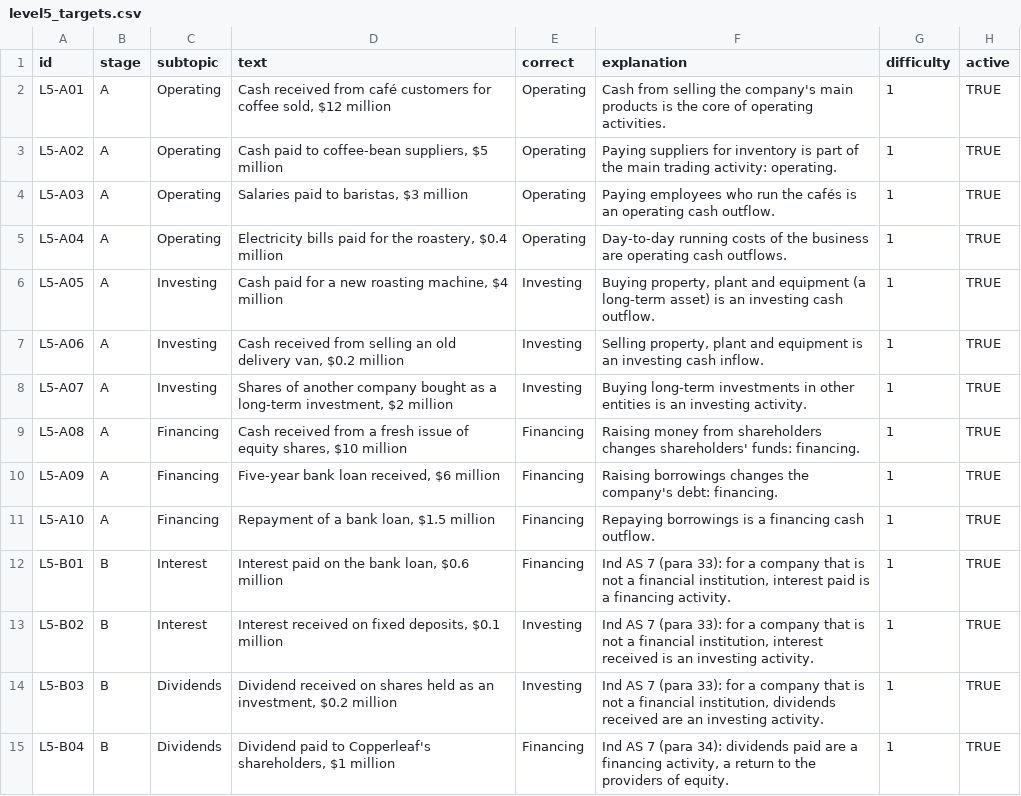
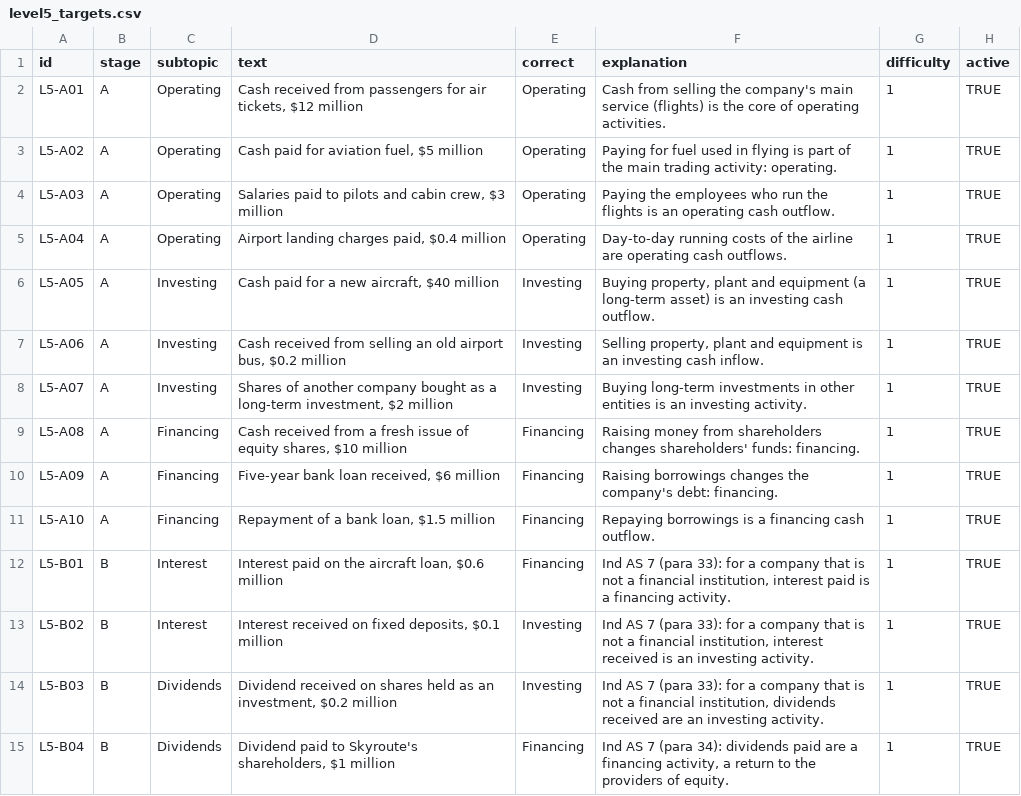
Before and after one commit to vardasardana/accounting-arcade, a CSV file: data/level5_targets.csv, drawn as a sheet; only a part is shown; the diff covers the shown part only.

```diff
--- a/data/level5_targets.csv
+++ b/data/level5_targets.csv
@@ -1,8 +1,8 @@
 id,stage,subtopic,text,correct,explanation,difficulty,active
-L5-A01,A,Operating,"Cash received from café customers for coffee sold, $12 million",Operating,Cash from selling the company's main products is the core of operating activities.,1,TRUE
-L5-A02,A,Operating,"Cash paid to coffee-bean suppliers, $5 million",Operating,Paying suppliers for inventory is part of the main trading activity: operating.,1,TRUE
-L5-A03,A,Operating,"Salaries paid to baristas, $3 million",Operating,Paying employees who run the cafés is an operating cash outflow.,1,TRUE
-L5-A04,A,Operating,"Electricity bills paid for the roastery, $0.4 million",Operating,Day-to-day running costs of the business are operating cash outflows.,1,TRUE
-L5-A05,A,Investing,"Cash paid for a new roasting machine, $4 million",Investing,"Buying property, plant and equipment (a long-term asset) is an investing cash outflow.",1,TRUE
-L5-A06,A,Investing,"Cash received from selling an old delivery van, $0.2 million",Investing,"Selling property, plant and equipment is an investing cash inflow.",1,TRUE
+L5-A01,A,Operating,"Cash received from passengers for air tickets, $12 million",Operating,Cash from selling the company's main service (flights) is the core of operating activities.,1,TRUE
+L5-A02,A,Operating,"Cash paid for aviation fuel, $5 million",Operating,Paying for fuel used in flying is part of the main trading activity: operating.,1,TRUE
+L5-A03,A,Operating,"Salaries paid to pilots and cabin crew, $3 million",Operating,Paying the employees who run the flights is an operating cash outflow.,1,TRUE
+L5-A04,A,Operating,"Airport landing charges paid, $0.4 million",Operating,Day-to-day running costs of the airline are operating cash outflows.,1,TRUE
+L5-A05,A,Investing,"Cash paid for a new aircraft, $40 million",Investing,"Buying property, plant and equipment (a long-term asset) is an investing cash outflow.",1,TRUE
+L5-A06,A,Investing,"Cash received from selling an old airport bus, $0.2 million",Investing,"Selling property, plant and equipment is an investing cash inflow.",1,TRUE
 L5-A07,A,Investing,"Shares of another company bought as a long-term investment, $2 million",Investing,Buying long-term investments in other entities is an investing activity.,1,TRUE
@@ -11,5 +11,5 @@ L5-A09,A,Financing,"Five-year bank loan received, $6 million",Financing,Raising
 L5-A10,A,Financing,"Repayment of a bank loan, $1.5 million",Financing,Repaying borrowings is a financing cash outflow.,1,TRUE
-L5-B01,B,Interest,"Interest paid on the bank loan, $0.6 million",Financing,"Ind AS 7 (para 33): for a company that is not a financial institution, interest paid is a financing activity.",1,TRUE
+L5-B01,B,Interest,"Interest paid on the aircraft loan, $0.6 million",Financing,"Ind AS 7 (para 33): for a company that is not a financial institution, interest paid is a financing activity.",1,TRUE
 L5-B02,B,Interest,"Interest received on fixed deposits, $0.1 million",Investing,"Ind AS 7 (para 33): for a company that is not a financial institution, interest received is an investing activity.",1,TRUE
 L5-B03,B,Dividends,"Dividend received on shares held as an investment, $0.2 million",Investing,"Ind AS 7 (para 33): for a company that is not a financial institution, dividends received are an investing activity.",1,TRUE
-L5-B04,B,Dividends,"Dividend paid to Copperleaf's shareholders, $1 million",Financing,"Ind AS 7 (para 34): dividends paid are a financing activity, a return to the providers of equity.",1,TRUE
+L5-B04,B,Dividends,"Dividend paid to Skyroute's shareholders, $1 million",Financing,"Ind AS 7 (para 34): dividends paid are a financing activity, a return to the providers of equity.",1,TRUE
```
Also changed, not shown: 11 edited cells elsewhere in this file, data/level2_equation.csv, data/level3_classify.csv, 9 other files.
